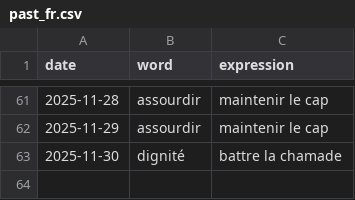
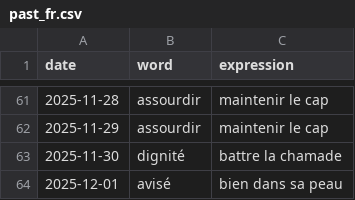
Before and after one commit to StaubOliver/wow, a CSV file: past_fr.csv, drawn as a sheet; only a part is shown, gaps mark what is left out; the diff names each change by its address in the sheet, - before the commit and + after, or states it on an @@ line.

```diff
--- a/past_fr.csv
+++ b/past_fr.csv
+row 64: 2025-12-01 | avisé | bien dans sa peau
```
Also changed, not shown: past.csv, 2 other files.
